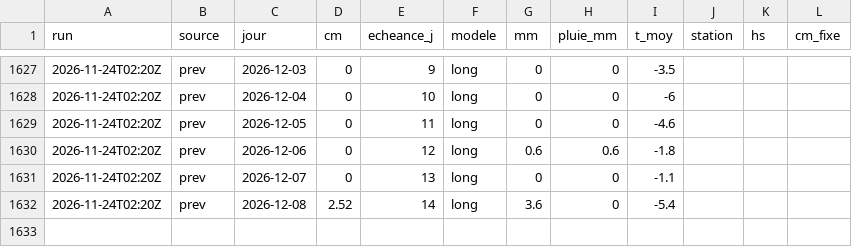
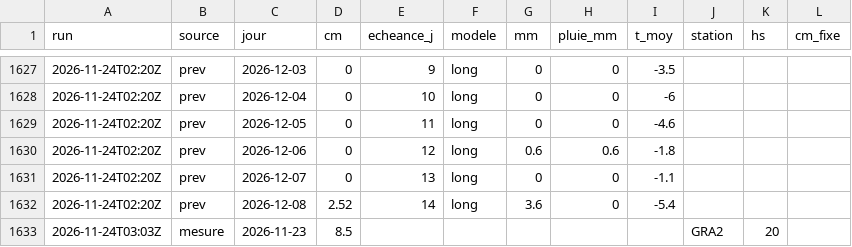
Before and after one commit to gregorysticher/meteo-alert, a CSV file: data/neige.csv, drawn as a sheet; only a part is shown, gaps mark what is left out; the diff names each change by its address in the sheet, - before the commit and + after, or states it on an @@ line.

Commit message:
chore: neige fraîche notifiée / journal neige [skip ci]

```diff
--- a/data/neige.csv
+++ b/data/neige.csv
+row 1633: 2026-11-24T03:03Z | mesure | 2026-11-23 | 8.5 |  |  |  |  |  | GRA2 | 20
```
Also changed, not shown: data/alertes-neige-qa.csv, data/neige-hs.csv.
